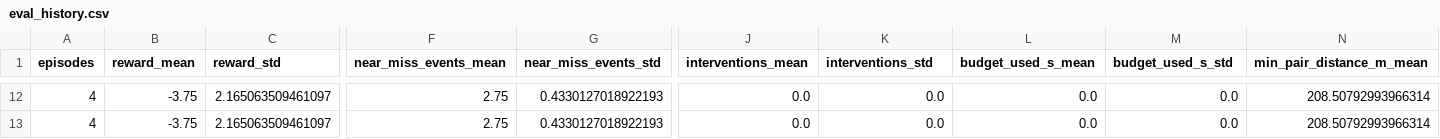
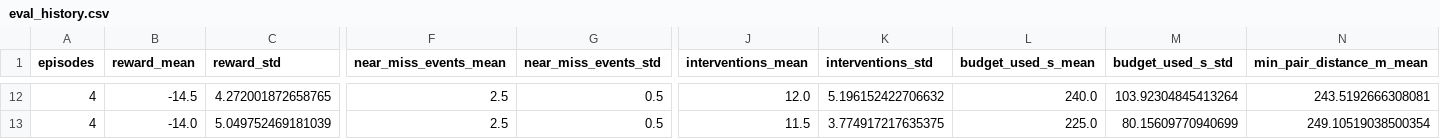
Before and after one commit to MuktaWagle/ship_operator, a CSV file: runs/ppo_s0/eval_history.csv, drawn as a sheet; only a part is shown, gaps mark what is left out; the diff covers the shown part only; the diff names each change by its address in the sheet, - before the commit and + after, or states it on an @@ line.

```diff
--- a/runs/ppo_s0/eval_history.csv
+++ b/runs/ppo_s0/eval_history.csv
-B12 (reward_mean): -3.75
+B12 (reward_mean): -14.5
-C12 (reward_std): 2.165063509461097
+C12 (reward_std): 4.272001872658765
-F12:F13 (near_miss_events_mean): 2.75
+F12:F13 (near_miss_events_mean): 2.5
-G12:G13 (near_miss_events_std): 0.4330127018922193
+G12:G13 (near_miss_events_std): 0.5
-J12 (interventions_mean): 0.0
+J12 (interventions_mean): 12.0
-K12 (interventions_std): 0.0
+K12 (interventions_std): 5.196152422706632
-L12 (budget_used_s_mean): 0.0
+L12 (budget_used_s_mean): 240.0
-M12 (budget_used_s_std): 0.0
+M12 (budget_used_s_std): 103.92304845413264
-N12 (min_pair_distance_m_mean): 208.50792993966314
+N12 (min_pair_distance_m_mean): 243.5192666308081
-B13 (reward_mean): -3.75
+B13 (reward_mean): -14.0
-C13 (reward_std): 2.165063509461097
+C13 (reward_std): 5.049752469181039
-J13 (interventions_mean): 0.0
+J13 (interventions_mean): 11.5
-K13 (interventions_std): 0.0
+K13 (interventions_std): 3.774917217635375
-L13 (budget_used_s_mean): 0.0
+L13 (budget_used_s_mean): 225.0
-M13 (budget_used_s_std): 0.0
+M13 (budget_used_s_std): 80.15609770940699
-N13 (min_pair_distance_m_mean): 208.50792993966314
+N13 (min_pair_distance_m_mean): 249.10519038500354
```
Also changed, not shown: 63 edited cells elsewhere in this file, runs/ppo_s0/train_episodes.csv, 3 other files.
